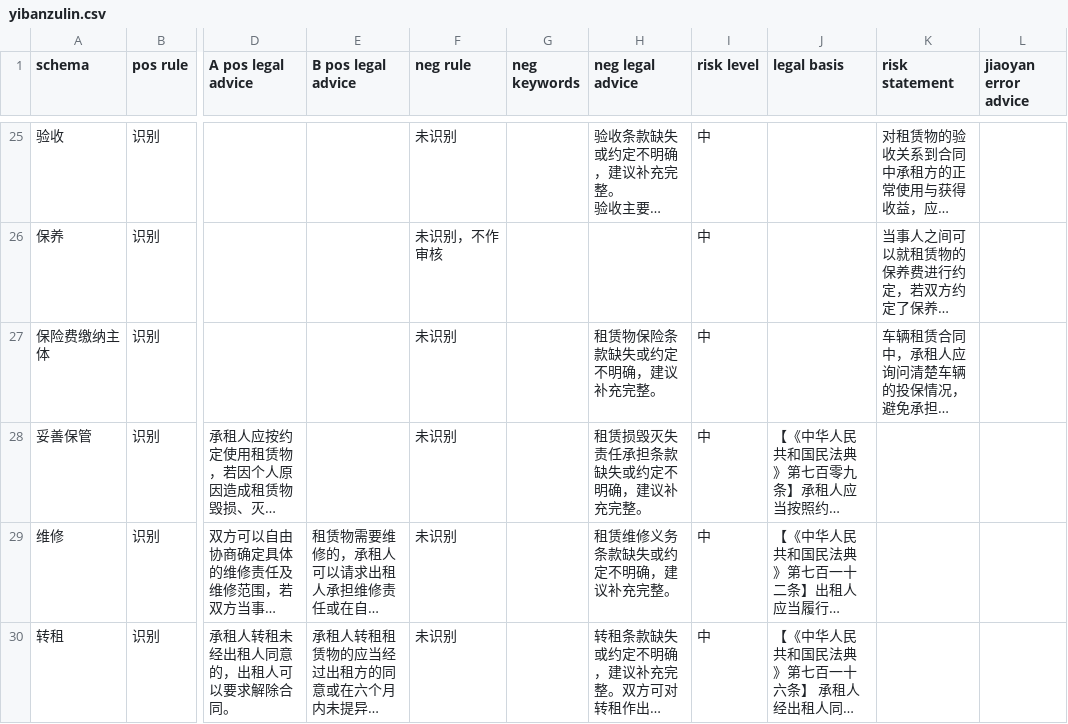
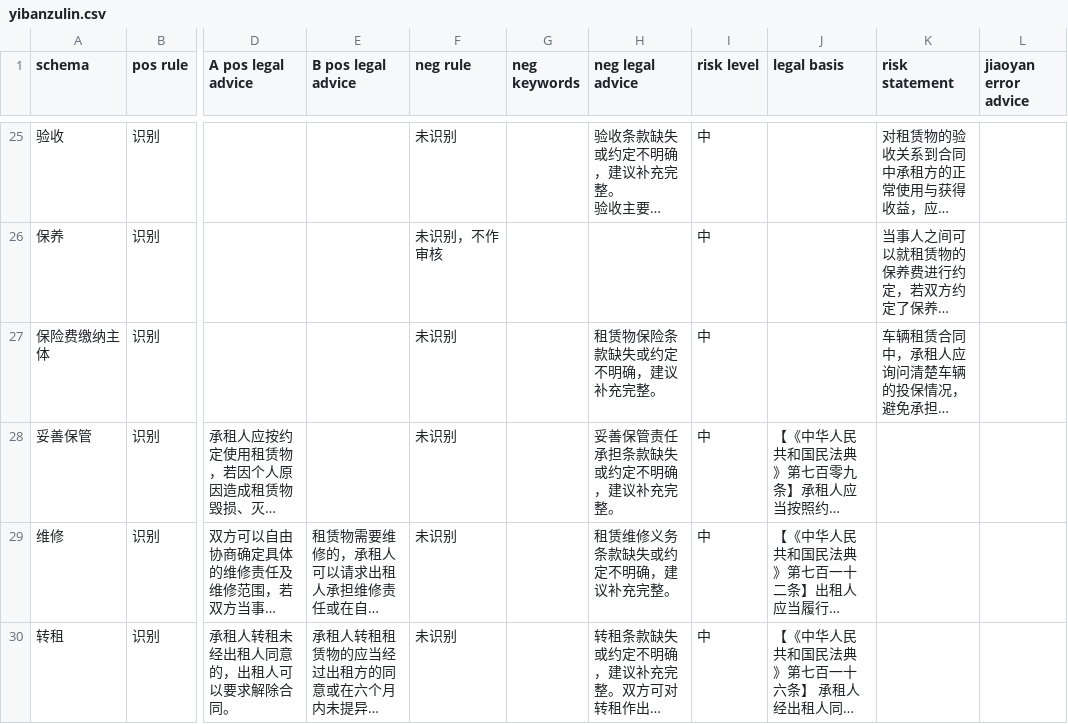
Before and after one commit to tsky-ygf/FYT_algorithm_project_bak, a CSV file: DocumentReview/Config/yibanzulin.csv, drawn as a sheet; only a part is shown, gaps mark what is left out; long unchanged cells end in …; the diff covers the shown part only; the diff names each change by its address in the sheet, - before the commit and + after, or states it on an @@ line.

```diff
--- a/DocumentReview/Config/yibanzulin.csv
+++ b/DocumentReview/Config/yibanzulin.csv
-H28 (neg legal advice): 租赁损毁灭失责任承担条款缺失或约定不明确，建议补充完整。
+H28 (neg legal advice): 妥善保管责任承担条款缺失或约定不明确，建议补充完整。
```
Also changed, not shown: 2 edited cells elsewhere in this file, DocumentReview/Config_showing_samples/laodong.csv, DocumentReview/Config_showing_samples/laowu.csv, 5 other files.
